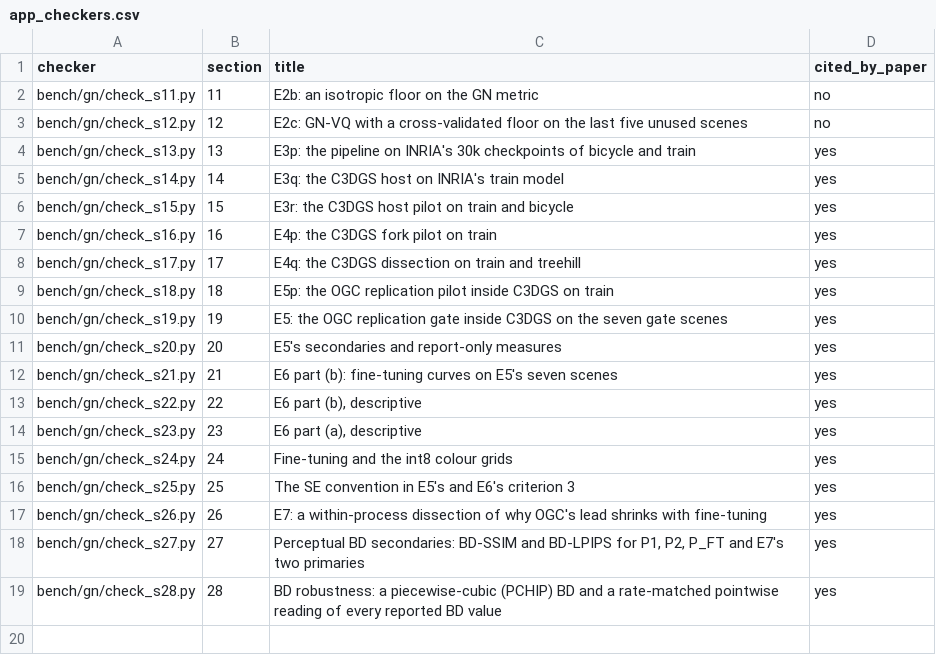
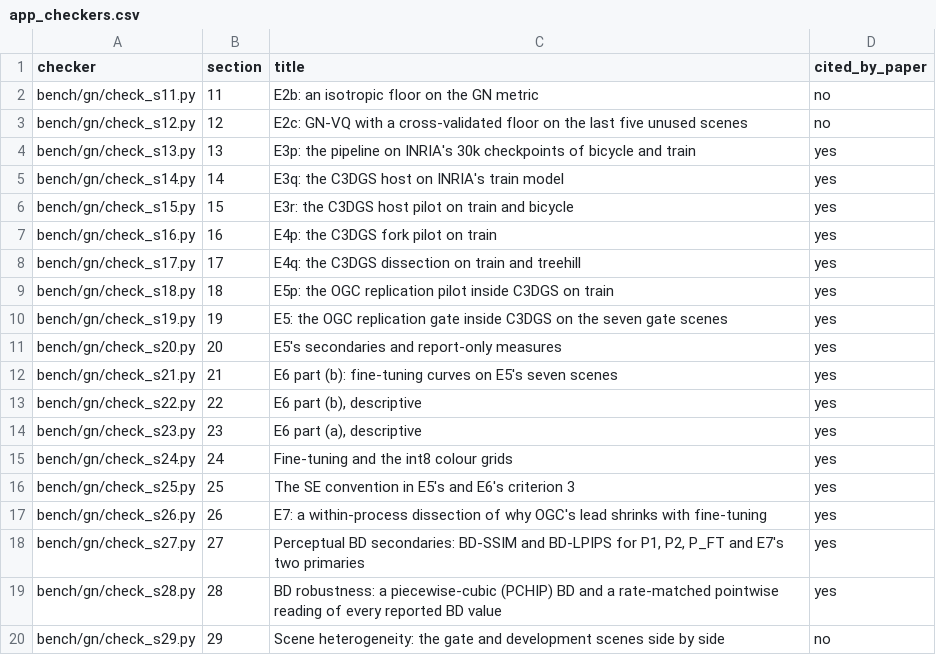
Before and after one commit to Daceyyreal/gsplat, a CSV file: paper/figs/out/app_checkers.csv, drawn as a sheet; the diff names each change by its address in the sheet, - before the commit and + after, or states it on an @@ line.

Commit message:
bench/gn/check_s29.py (FINDINGS section 29, a70ef037): recomputes the ten-scene table from every committed E5 and E6 part (a) meta file (all copies agree; the sets as labelled) and section 28's registered and PCHIP values, the means per set, that every development P1 is below every gate P1, the selecting amendments' first commits and dates and that each development scene's first OGC row is later, the quoted PREREG phrases, and every numeric token; test_section_29_scene_heterogeneity; the appendix checker table regenerated (19 checkers; pin 18 -> 19; section 29 not yet cited). Gate: 248 passed, 0 skipped (gate_20261109_012632_r16_check_s29.log)

```diff
--- a/paper/figs/out/app_checkers.csv
+++ b/paper/figs/out/app_checkers.csv
+row 20: bench/gn/check_s29.py | 29 | Scene heterogeneity: the gate and development scenes side by side | no
```
Also changed, not shown: 3 other files.
